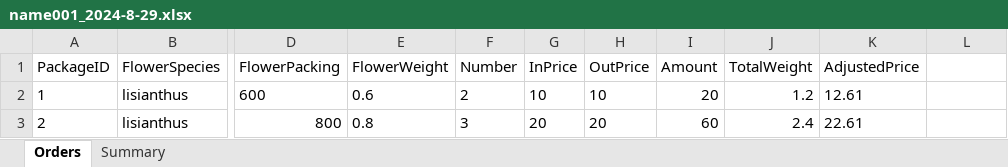
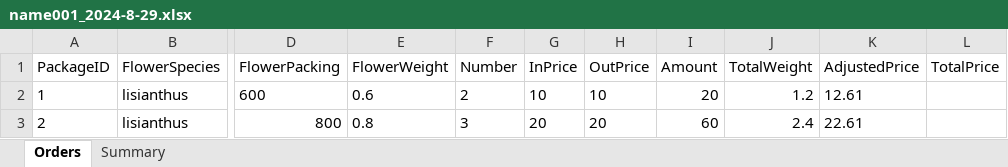
Before and after one commit to Y-small-space/FlowerShopWeb, an Excel workbook: DateBase/orders/name001_2024-8-29.xlsx, sheet Orders, drawn as a sheet; only a part is shown, gaps mark what is left out; values as stored, in another font and other column widths than the file's, no borders; the diff names each change by its address in the sheet, - before the commit and + after, or states it on an @@ line.

Commit message:
Update DateBase/orders/name001_2024-8-29.xlsx

```diff
--- a/DateBase/orders/name001_2024-8-29.xlsx (sheet Orders)
+++ b/DateBase/orders/name001_2024-8-29.xlsx (sheet Orders)
-L1: (empty)
+L1: TotalPrice
```
Also changed, not shown: sheet Summary.
